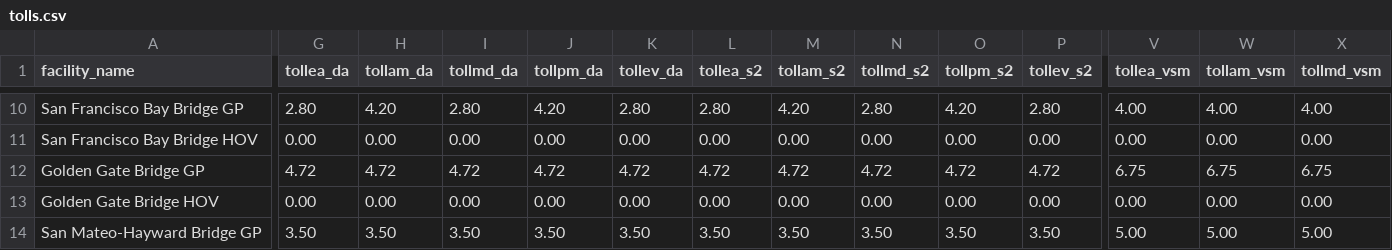
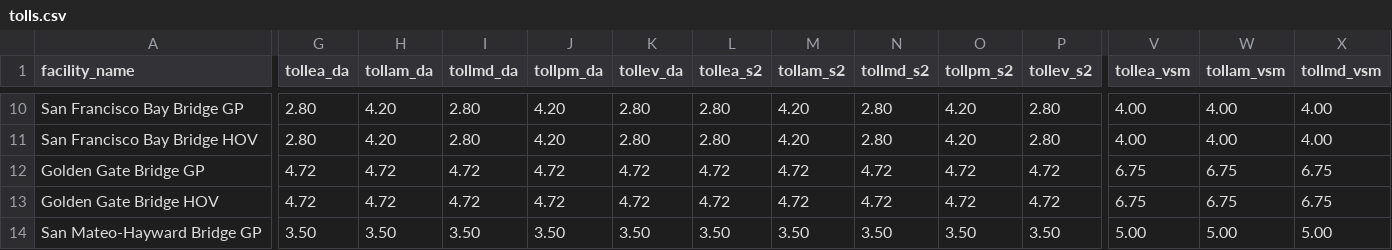
Before and after one commit to BayAreaMetro/TM1_2015_Base_Network, a CSV file: hwy/tolls.csv, drawn as a sheet; only a part is shown, gaps mark what is left out; the diff covers the shown part only; the diff names each change by its address in the sheet, - before the commit and + after, or states it on an @@ line.

```diff
--- a/hwy/tolls.csv
+++ b/hwy/tolls.csv
-G11 (tollea_da): 0.00
+G11 (tollea_da): 2.80
-H11 (tollam_da): 0.00
+H11 (tollam_da): 4.20
-I11 (tollmd_da): 0.00
+I11 (tollmd_da): 2.80
-J11 (tollpm_da): 0.00
+J11 (tollpm_da): 4.20
-K11 (tollev_da): 0.00
+K11 (tollev_da): 2.80
-L11 (tollea_s2): 0.00
+L11 (tollea_s2): 2.80
-M11 (tollam_s2): 0.00
+M11 (tollam_s2): 4.20
-N11 (tollmd_s2): 0.00
+N11 (tollmd_s2): 2.80
-O11 (tollpm_s2): 0.00
+O11 (tollpm_s2): 4.20
-P11 (tollev_s2): 0.00
+P11 (tollev_s2): 2.80
-V11 (tollea_vsm): 0.00
+V11 (tollea_vsm): 4.00
-W11 (tollam_vsm): 0.00
+W11 (tollam_vsm): 4.00
-X11 (tollmd_vsm): 0.00
+X11 (tollmd_vsm): 4.00
-G13 (tollea_da): 0.00
+G13 (tollea_da): 4.72
-H13 (tollam_da): 0.00
+H13 (tollam_da): 4.72
-I13 (tollmd_da): 0.00
+I13 (tollmd_da): 4.72
-J13 (tollpm_da): 0.00
+J13 (tollpm_da): 4.72
-K13 (tollev_da): 0.00
+K13 (tollev_da): 4.72
-L13 (tollea_s2): 0.00
+L13 (tollea_s2): 4.72
-M13 (tollam_s2): 0.00
+M13 (tollam_s2): 4.72
-N13 (tollmd_s2): 0.00
+N13 (tollmd_s2): 4.72
-O13 (tollpm_s2): 0.00
+O13 (tollpm_s2): 4.72
-P13 (tollev_s2): 0.00
+P13 (tollev_s2): 4.72
-V13 (tollea_vsm): 0.00
+V13 (tollea_vsm): 6.75
-W13 (tollam_vsm): 0.00
+W13 (tollam_vsm): 6.75
-X13 (tollmd_vsm): 0.00
+X13 (tollmd_vsm): 6.75
```
Also changed, not shown: 124 edited cells elsewhere in this file, 1 other file.
